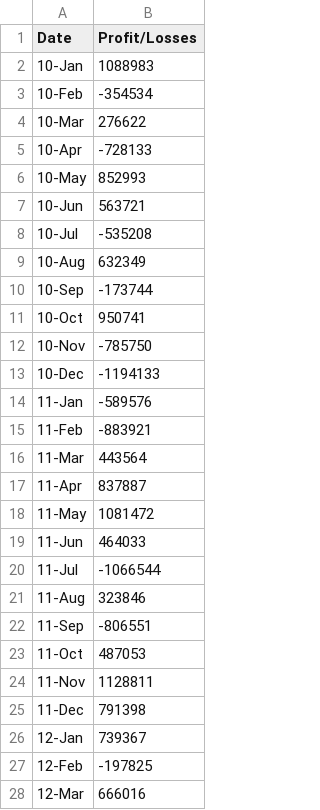
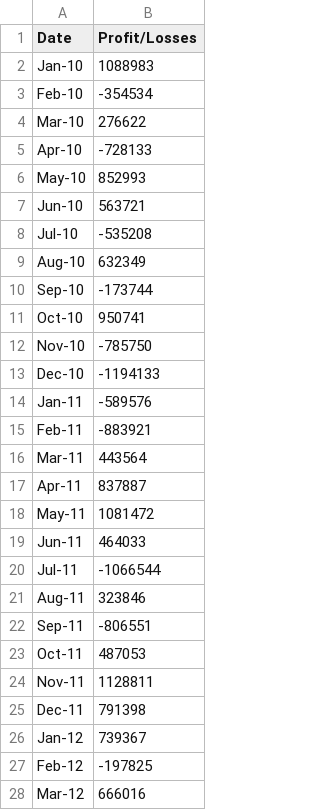
Before and after one commit to haileybirge95/python-challenge, a CSV file: PyBank/Resources/budget_data.csv, drawn as a sheet; only a part is shown; the diff covers the shown part only.

```diff
--- a/PyBank/Resources/budget_data.csv
+++ b/PyBank/Resources/budget_data.csv
@@ -1,28 +1,28 @@
 Date,Profit/Losses
-10-Jan,1088983
-10-Feb,-354534
-10-Mar,276622
-10-Apr,-728133
-10-May,852993
-10-Jun,563721
-10-Jul,-535208
-10-Aug,632349
-10-Sep,-173744
-10-Oct,950741
-10-Nov,-785750
-10-Dec,-1194133
-11-Jan,-589576
-11-Feb,-883921
-11-Mar,443564
-11-Apr,837887
-11-May,1081472
-11-Jun,464033
-11-Jul,-1066544
-11-Aug,323846
-11-Sep,-806551
-11-Oct,487053
-11-Nov,1128811
-11-Dec,791398
-12-Jan,739367
-12-Feb,-197825
-12-Mar,666016
+Jan-10,1088983
+Feb-10,-354534
+Mar-10,276622
+Apr-10,-728133
+May-10,852993
+Jun-10,563721
+Jul-10,-535208
+Aug-10,632349
+Sep-10,-173744
+Oct-10,950741
+Nov-10,-785750
+Dec-10,-1194133
+Jan-11,-589576
+Feb-11,-883921
+Mar-11,443564
+Apr-11,837887
+May-11,1081472
+Jun-11,464033
+Jul-11,-1066544
+Aug-11,323846
+Sep-11,-806551
+Oct-11,487053
+Nov-11,1128811
+Dec-11,791398
+Jan-12,739367
+Feb-12,-197825
+Mar-12,666016
```
Also changed, not shown: 59 edited cells elsewhere in this file, 4 other files.
